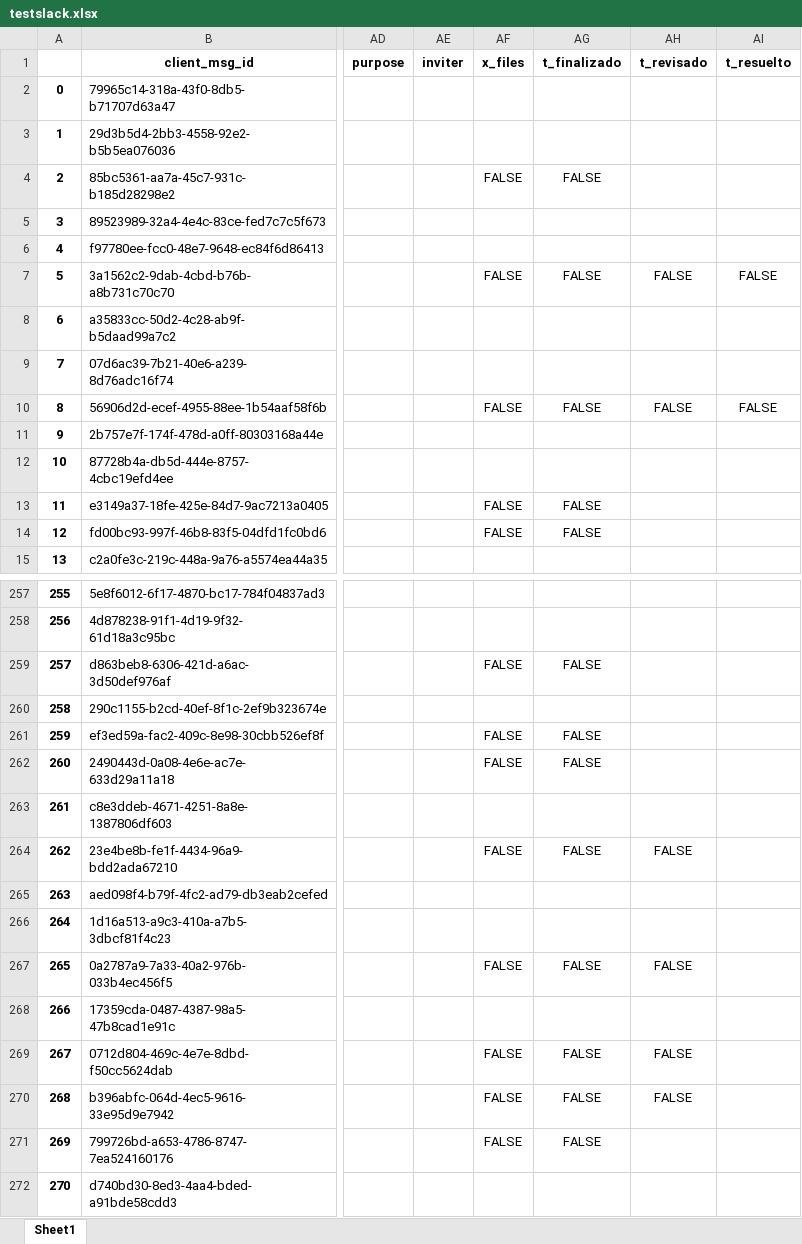
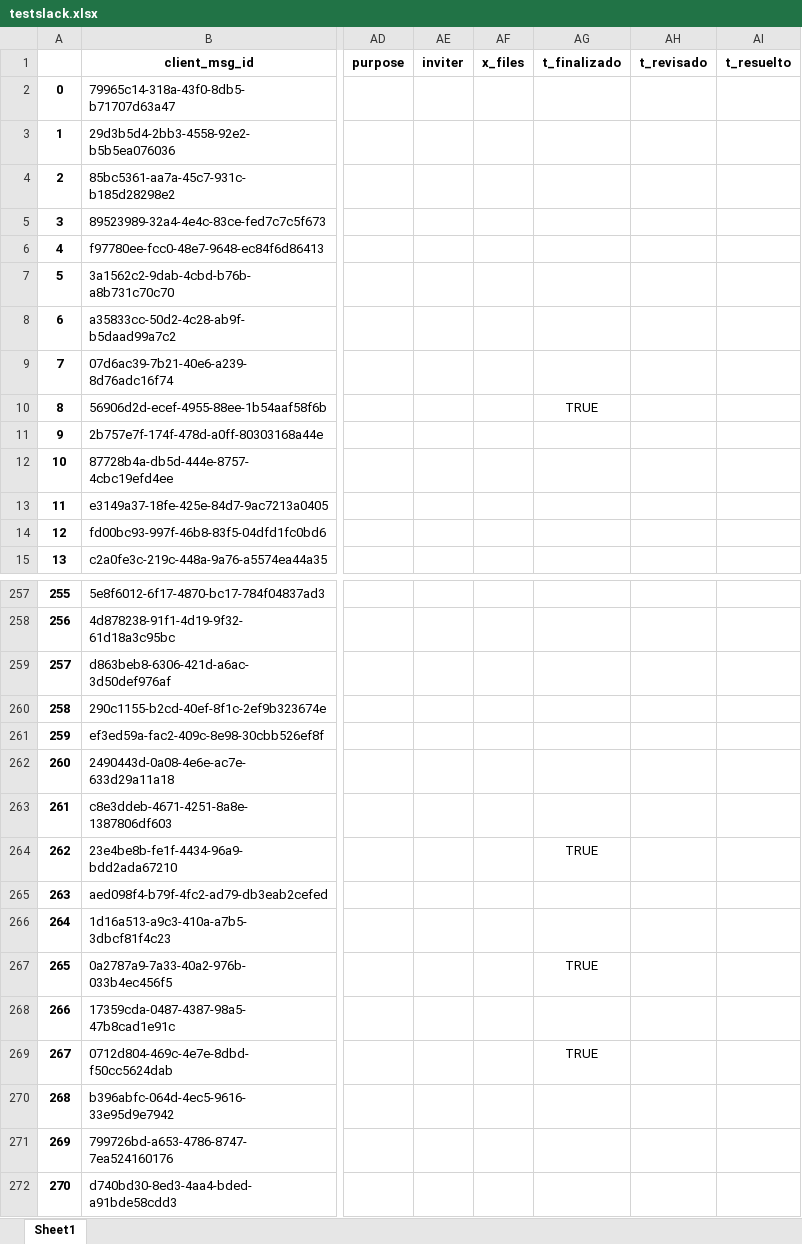
Before and after one commit to andresgs-ds/krino, an Excel workbook: Krino-Slack/testslack.xlsx, sheet Sheet1, drawn as a sheet; only a part is shown, gaps mark what is left out; values as stored, in another font and other column widths than the file's, no borders; the diff covers the shown part only; the diff names each change by its address in the sheet, - before the commit and + after, or states it on an @@ line.

```diff
--- a/Krino-Slack/testslack.xlsx (sheet Sheet1)
+++ b/Krino-Slack/testslack.xlsx (sheet Sheet1)
-AF4 (x_files): FALSE
+AF4 (x_files): (empty)
-AG4 (t_finalizado): FALSE
+AG4 (t_finalizado): (empty)
-AF7 (x_files): FALSE
+AF7 (x_files): (empty)
-AG7 (t_finalizado): FALSE
+AG7 (t_finalizado): (empty)
-AH7 (t_revisado): FALSE
+AH7 (t_revisado): (empty)
-AI7 (t_resuelto): FALSE
+AI7 (t_resuelto): (empty)
-AF10 (x_files): FALSE
+AF10 (x_files): (empty)
-AG10 (t_finalizado): FALSE
+AG10 (t_finalizado): TRUE
-AH10 (t_revisado): FALSE
+AH10 (t_revisado): (empty)
-AI10 (t_resuelto): FALSE
+AI10 (t_resuelto): (empty)
-AF13:AF14 (x_files): FALSE
+AF13:AF14 (x_files): (empty)
-AG13:AG14 (t_finalizado): FALSE
+AG13:AG14 (t_finalizado): (empty)
-AF259 (x_files): FALSE
+AF259 (x_files): (empty)
-AG259 (t_finalizado): FALSE
+AG259 (t_finalizado): (empty)
-AF261:AF262 (x_files): FALSE
+AF261:AF262 (x_files): (empty)
-AG261:AG262 (t_finalizado): FALSE
+AG261:AG262 (t_finalizado): (empty)
-AF264 (x_files): FALSE
+AF264 (x_files): (empty)
-AG264 (t_finalizado): FALSE
+AG264 (t_finalizado): TRUE
-AH264 (t_revisado): FALSE
+AH264 (t_revisado): (empty)
-AF267 (x_files): FALSE
+AF267 (x_files): (empty)
-AG267 (t_finalizado): FALSE
+AG267 (t_finalizado): TRUE
-AH267 (t_revisado): FALSE
+AH267 (t_revisado): (empty)
-AF269:AF271 (x_files): FALSE
+AF269:AF271 (x_files): (empty)
-AG269 (t_finalizado): FALSE
+AG269 (t_finalizado): TRUE
-AH269:AH270 (t_revisado): FALSE
+AH269:AH270 (t_revisado): (empty)
-AG270:AG271 (t_finalizado): FALSE
+AG270:AG271 (t_finalizado): (empty)
```
Also changed, not shown: 250 edited cells and cell formats elsewhere in this sheet, 6 other files.
